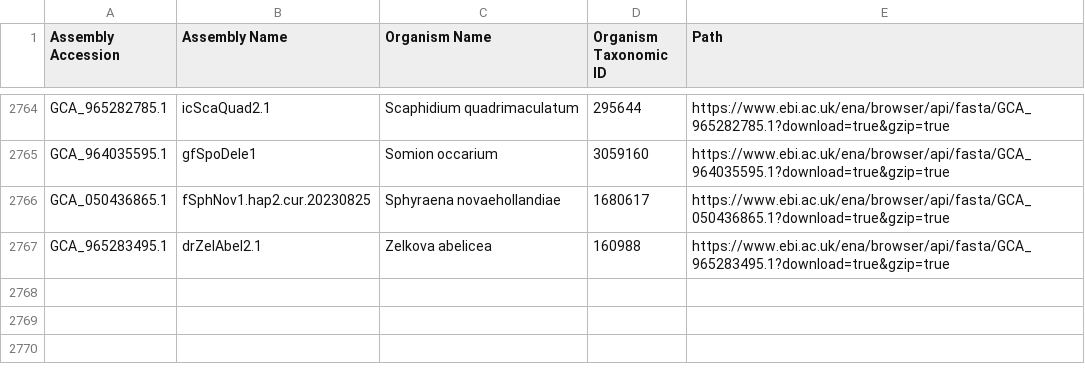
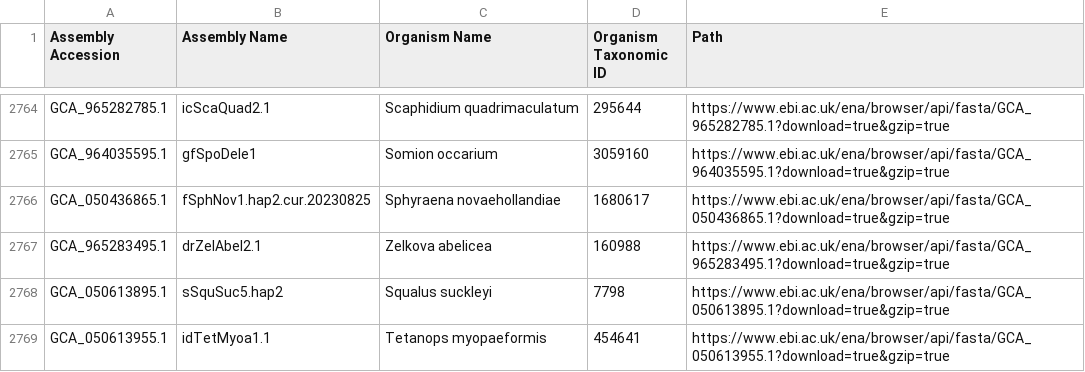
Before and after one commit to guigolab/bioproject-genome-tracker, a TSV file: matrices/assemblies.tsv, drawn as a sheet; only a part is shown, gaps mark what is left out.

```diff
--- a/matrices/assemblies.tsv
+++ b/matrices/assemblies.tsv
@@ -2767 +2767,3 @@ GCA_050436865.1	fSphNov1.hap2.cur.20230825	Sphyraena novaehollandiae	1680617	htt
 GCA_965283495.1	drZelAbel2.1	Zelkova abelicea	160988	https://www.ebi.ac.uk/ena/browser/api/fasta/GCA_965283495.1?download=true&gzip=true
+GCA_050613895.1	sSquSuc5.hap2	Squalus suckleyi	7798	https://www.ebi.ac.uk/ena/browser/api/fasta/GCA_050613895.1?download=true&gzip=true
+GCA_050613955.1	idTetMyoa1.1	Tetanops myopaeformis	454641	https://www.ebi.ac.uk/ena/browser/api/fasta/GCA_050613955.1?download=true&gzip=true
```
